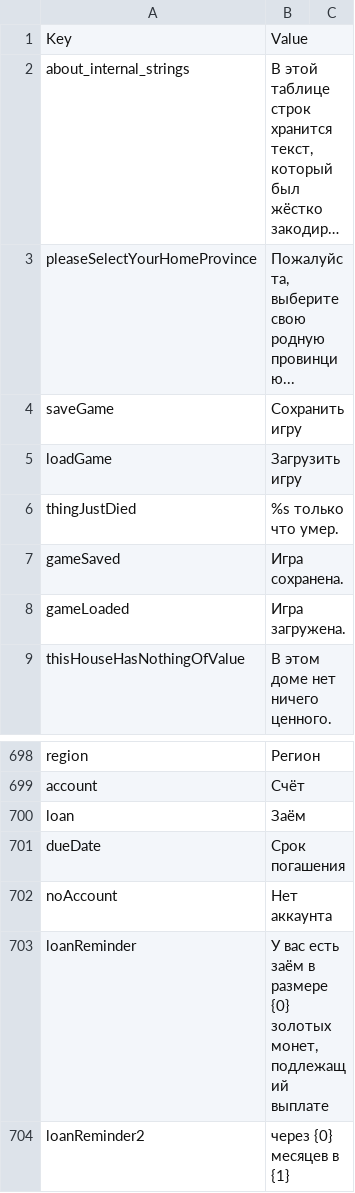
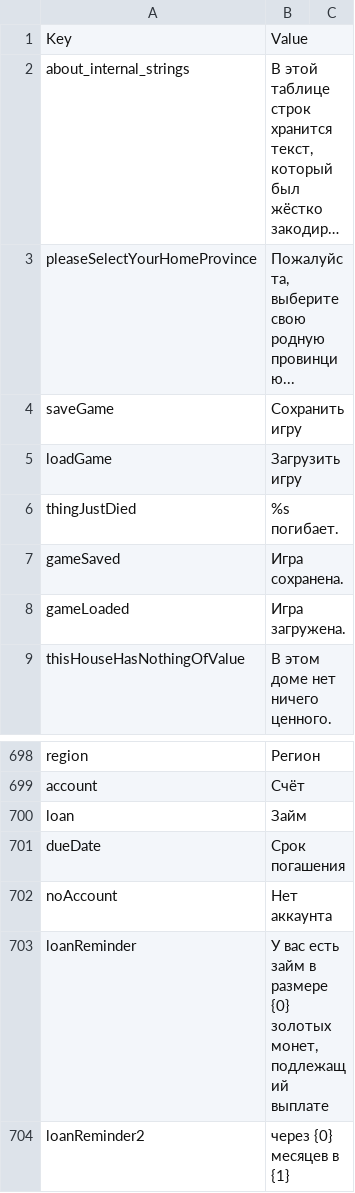
Before and after one commit to Jagget/Daggerfall-Rus, a CSV file: Daggerfall/Text/Internal_Strings.csv, drawn as a sheet; only a part is shown, gaps mark what is left out; long unchanged cells end in ….

```diff
--- a/Daggerfall/Text/Internal_Strings.csv
+++ b/Daggerfall/Text/Internal_Strings.csv
@@ -5,3 +5,3 @@ saveGame,Сохранить игру
 loadGame,Загрузить игру
-thingJustDied,%s только что умер.
+thingJustDied,%s погибает.
 gameSaved,Игра сохранена.
@@ -854,6 +854,6 @@ region,Регион
 account,Счёт
-loan,Заём
+loan,Займ
 dueDate,Срок погашения
 noAccount,Нет аккаунта
-loanReminder,"У вас есть заём в размере {0} золотых монет, подлежащий выплате "
+loanReminder,"У вас есть займ в размере {0} золотых монет, подлежащий выплате "
 loanReminder2,через {0} месяцев в {1}
```
Also changed, not shown: Daggerfall/Text/Internal_RSC.csv.
